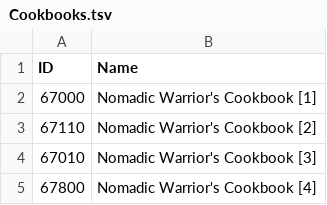
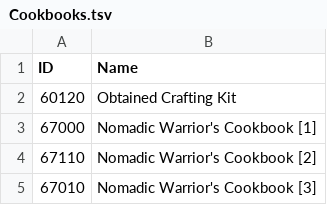
Before and after one commit to 1recyclebin1/EldenRingTool, a TSV file: Cookbooks.tsv, drawn as a sheet; only a part is shown; the shorter side is filled out with more unchanged rows; the diff names each change by its address in the sheet, - before the commit and + after, or states it on an @@ line.

Commit message:
Update Cookbooks.tsv

```diff
--- a/Cookbooks.tsv
+++ b/Cookbooks.tsv
+row 2: 60120 | Obtained Crafting Kit
```
